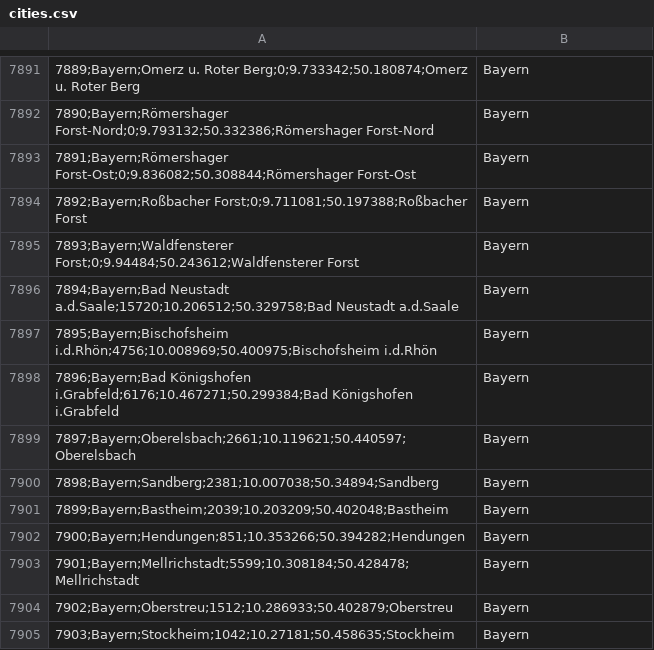
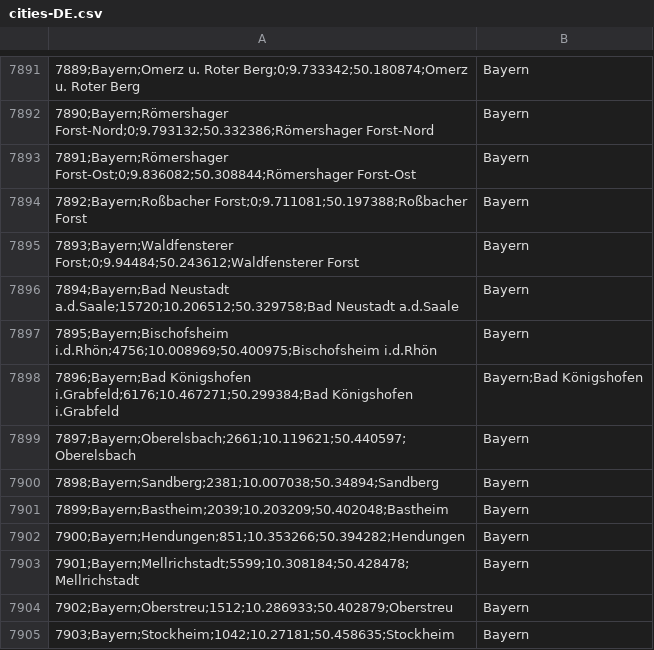
Before and after one commit to qscgy/cities-game, a CSV file: public/cities-DE.csv (was src/cities.csv), drawn as a sheet; only a part is shown, gaps mark what is left out; the diff covers the shown part only; the diff names each change by its address in the sheet, - before the commit and + after, or states it on an @@ line.

```diff
--- a/src/cities.csv
+++ b/public/cities-DE.csv
-B7898: Bayern
+B7898: Bayern;Bad Königshofen
```
Also changed, not shown: 5 edited cells elsewhere in this file, 5 other files.
